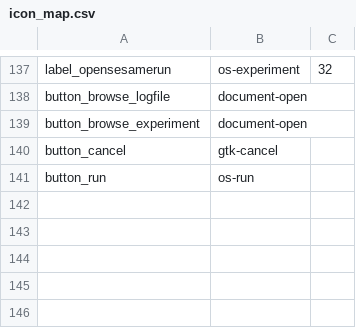
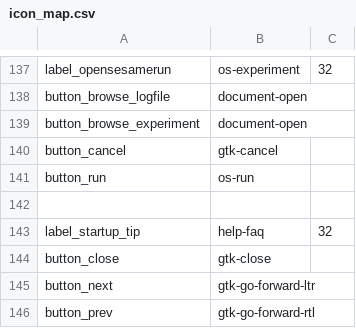
Before and after one commit to open-cogsci/OpenSesame, a CSV file: resources/theme/default/icon_map.csv, drawn as a sheet; only a part is shown, gaps mark what is left out; the diff names each change by its address in the sheet, - before the commit and + after, or states it on an @@ line.

Commit message:
Tip dialog uses theme icons

```diff
--- a/resources/theme/default/icon_map.csv
+++ b/resources/theme/default/icon_map.csv
+row 142: (empty)
+row 143: label_startup_tip | help-faq | 32
+row 144: button_close | gtk-close
+row 145: button_next | gtk-go-forward-ltr
+row 146: button_prev | gtk-go-forward-rtl
```
Also changed, not shown: 21 other files.
